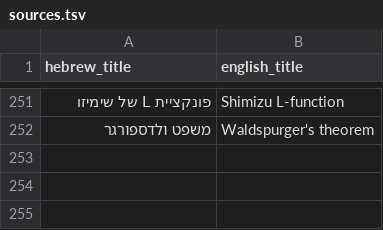
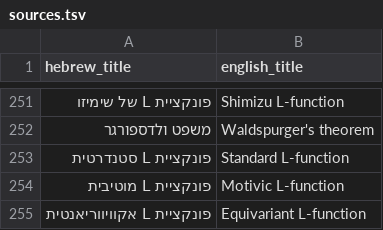
Before and after one commit to gershonavi/WIKI, a TSV file: sources.tsv, drawn as a sheet; only a part is shown, gaps mark what is left out; the diff names each change by its address in the sheet, - before the commit and + after, or states it on an @@ line.

Commit message:
Add: פונקציית L אקוויווריאנטית (Equivariant L-function)

```diff
--- a/sources.tsv
+++ b/sources.tsv
+row 253: פונקציית L סטנדרטית | Standard L-function
+row 254: פונקציית L מוטיבית | Motivic L-function
+row 255: פונקציית L אקוויווריאנטית | Equivariant L-function
```
Also changed, not shown: 11 other files.
